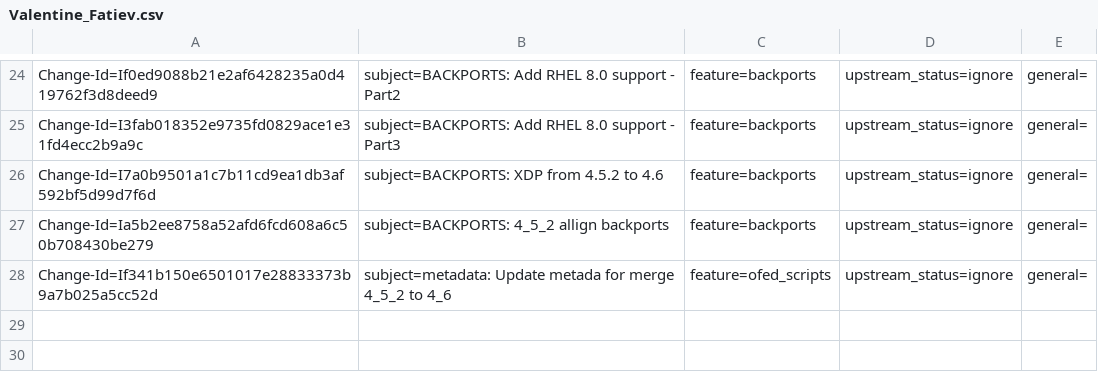
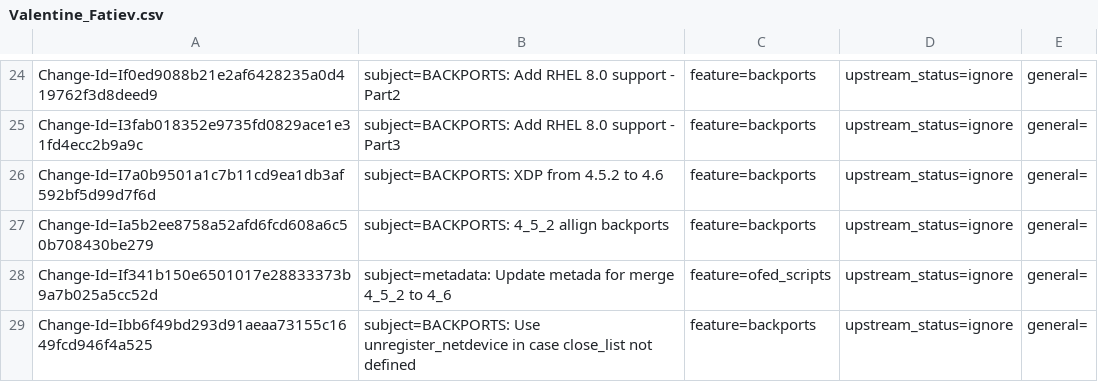
Before and after one commit to Shun-Hao/mlnx-ofa_kernel-4.6-1.0.1.1-rhel7.3, a CSV file: metadata/Valentine_Fatiev.csv, drawn as a sheet; only a part is shown, gaps mark what is left out.

Commit message:
BACKPORTS: Use unregister_netdevice in case close_list not defined
Use unregister_netdevice_queue only if net_device has close list
to prevent memory corruption according to upstream commit
5cde28293891 net: Separate the close_list and the unreg_list v2

issue: 1699695
Change-Id: Ibb6f49bd293d91aeaa73155c1649fcd946f4a525
Signed-off-by: Valentine Fatiev <valentinef@mellanox.com>

```diff
--- a/metadata/Valentine_Fatiev.csv
+++ b/metadata/Valentine_Fatiev.csv
@@ -28 +28,2 @@ Change-Id=Ia5b2ee8758a52afd6fcd608a6c50b708430be279; subject=BACKPORTS: 4_5_2 al
 Change-Id=If341b150e6501017e28833373b9a7b025a5cc52d; subject=metadata: Update metada for merge 4_5_2 to 4_6; feature=ofed_scripts; upstream_status=ignore; general=;
+Change-Id=Ibb6f49bd293d91aeaa73155c1649fcd946f4a525; subject=BACKPORTS: Use unregister_netdevice in case close_list not defined; feature=backports; upstream_status=ignore; general=;
```
Also changed, not shown: 2 other files.
